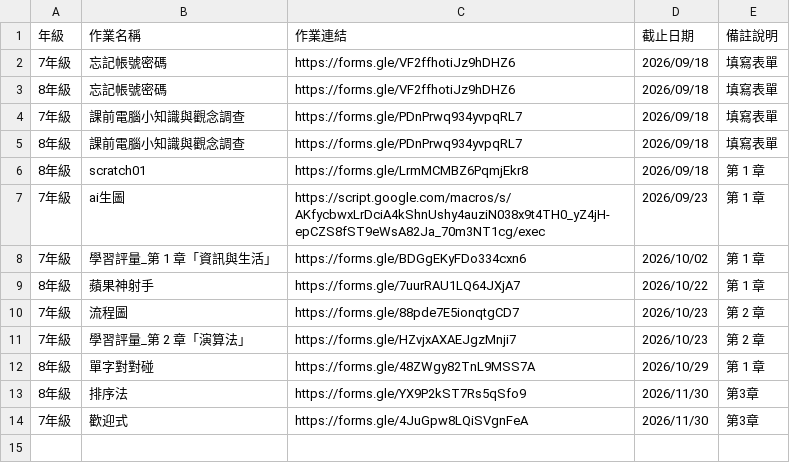
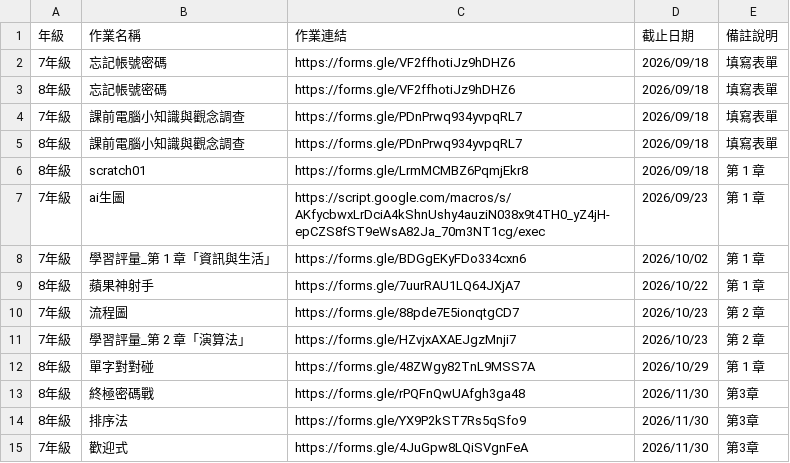
Before and after one commit to cpaizo/cpaizo.github.io, a CSV file: 115_資訊科技/link.csv, drawn as a sheet.

Commit message:
Update link.csv with new and modified assignments
Added new assignments and updated existing ones in the link.csv file.

```diff
--- a/115_資訊科技/link.csv
+++ b/115_資訊科技/link.csv
@@ -12,2 +12,3 @@
 8年級,單字對對碰,https://forms.gle/48ZWgy82TnL9MSS7A,2026/10/29,第 1 章
+8年級,終極密碼戰,https://forms.gle/rPQFnQwUAfgh3ga48,2026/11/30,第3章
 8年級,排序法,https://forms.gle/YX9P2kST7Rs5qSfo9,2026/11/30,第3章
```
